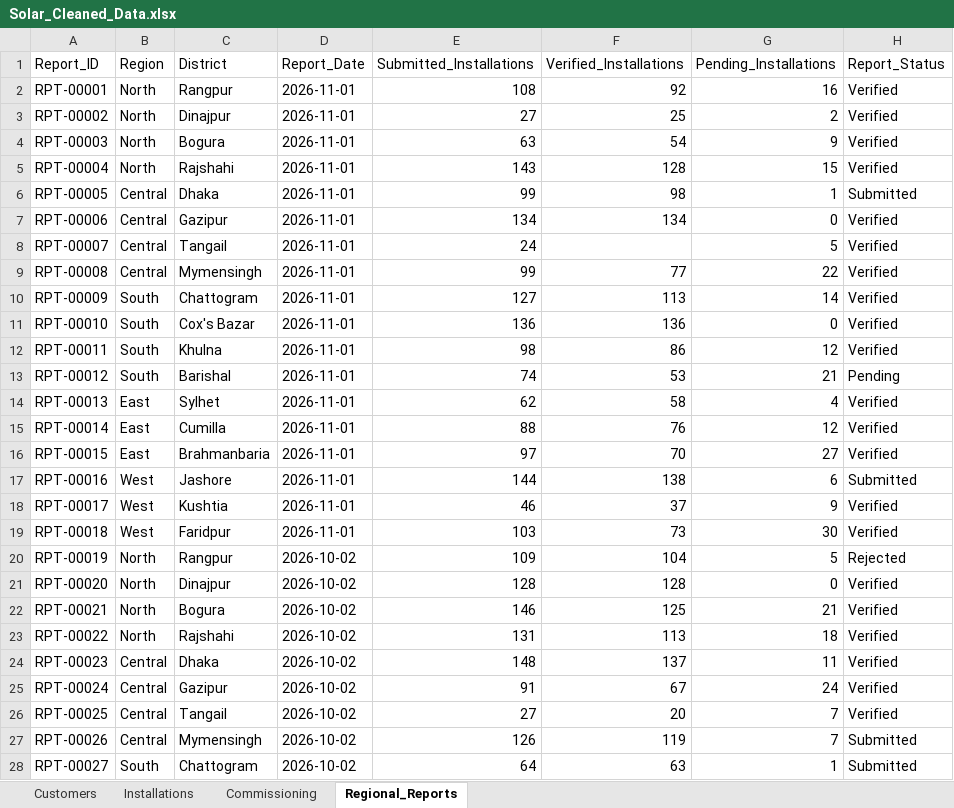
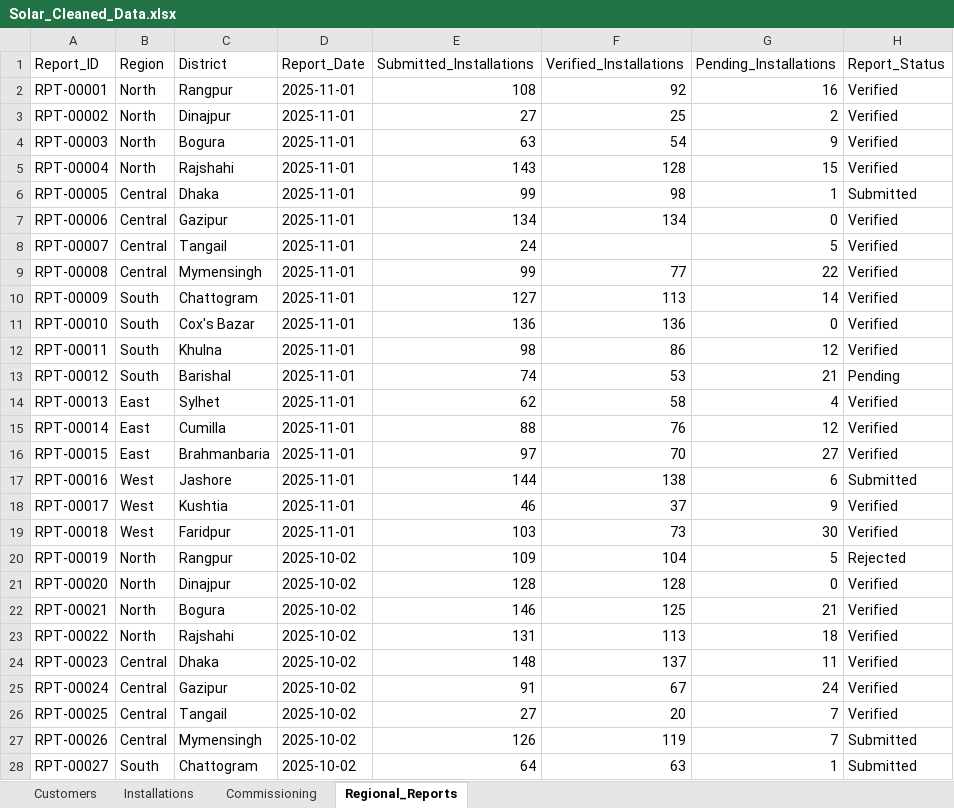
Before and after one commit to NazmullSyntax/solar-program-mis-analytics, an Excel workbook: reports/Solar_Cleaned_Data.xlsx, sheet Regional_Reports, drawn as a sheet; only a part is shown; values as stored, in another font and other column widths than the file's, no borders; the diff covers the shown part only; the diff names each change by its address in the sheet, - before the commit and + after, or states it on an @@ line.

Commit message:
Day 4: Fixed SIMULATION_DATE bypass — data now realistic (2025 baseline)

```diff
--- a/reports/Solar_Cleaned_Data.xlsx (sheet Regional_Reports)
+++ b/reports/Solar_Cleaned_Data.xlsx (sheet Regional_Reports)
-D2:D19 (Report_Date): 2026-11-01
+D2:D19 (Report_Date): 2025-11-01
-D20:D28 (Report_Date): 2026-10-02
+D20:D28 (Report_Date): 2025-10-02
```
Also changed, not shown: 189 edited cells elsewhere in this sheet, sheet Customers, sheet Installations, sheet Commissioning, data/raw/commissioning.xlsx, data/raw/customers.xlsx, 7 other files.
